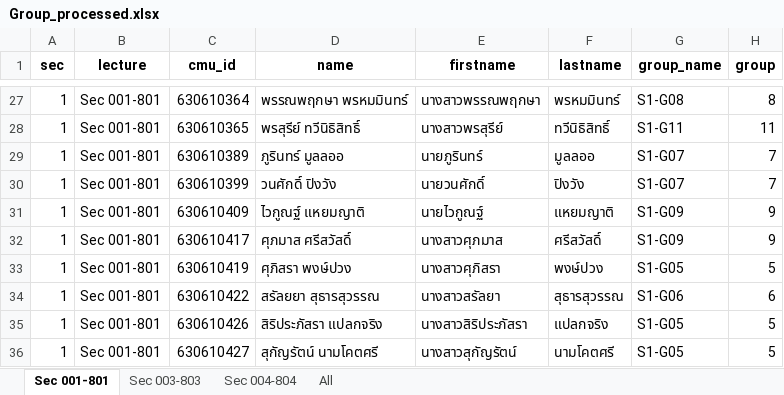
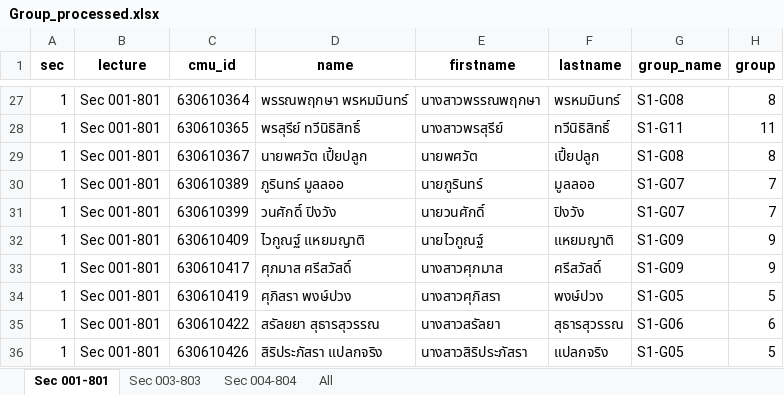
Before and after one commit to prodsup-66/prod-sup-2564-2, an Excel workbook: Code/group-project/Group_processed.xlsx, sheet Sec 001-801, drawn as a sheet; only a part is shown, gaps mark what is left out; the shorter side is filled out with more unchanged rows; values as stored, in another font and other column widths than the file's, no borders; the diff names each change by its address in the sheet, - before the commit and + after, or states it on an @@ line.

```diff
--- a/Code/group-project/Group_processed.xlsx (sheet Sec 001-801)
+++ b/Code/group-project/Group_processed.xlsx (sheet Sec 001-801)
+row 29: 1 | Sec 001-801 | 630610367 | นายพศวัต เปี้ยปลูก | นายพศวัต | เปี้ยปลูก | S1-G08 | 8
```
Also changed, not shown: sheet All, sheet Sec 003-803, Code/group-project/Group.xlsx, 4 other files.
